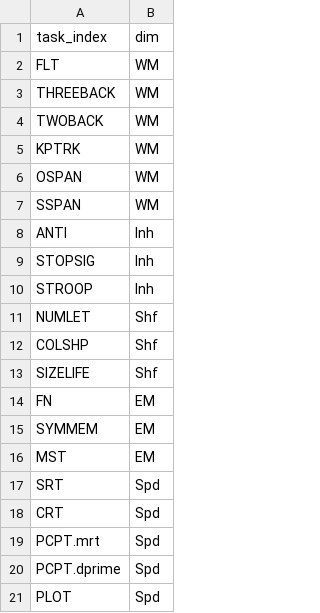
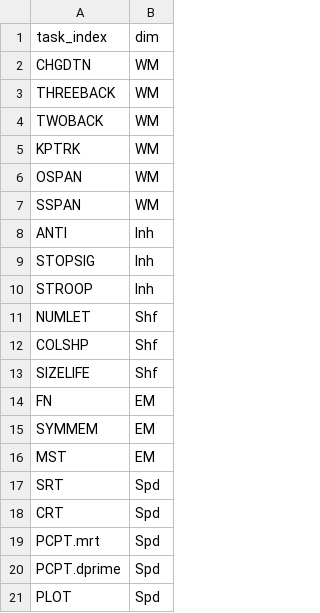
Before and after one commit to psychelzh/g-factor, a CSV file: _publish/tasks_index.csv, drawn as a sheet.

Commit message:
Rename filtering task
Signed-off-by: Liang Zhang <psychelzh@outlook.com>

```diff
--- a/_publish/tasks_index.csv
+++ b/_publish/tasks_index.csv
@@ -1,3 +1,3 @@
 task_index,dim
-FLT,WM
+CHGDTN,WM
 THREEBACK,WM
```
Also changed, not shown: config/task_preproc.csv, 1 other file.
